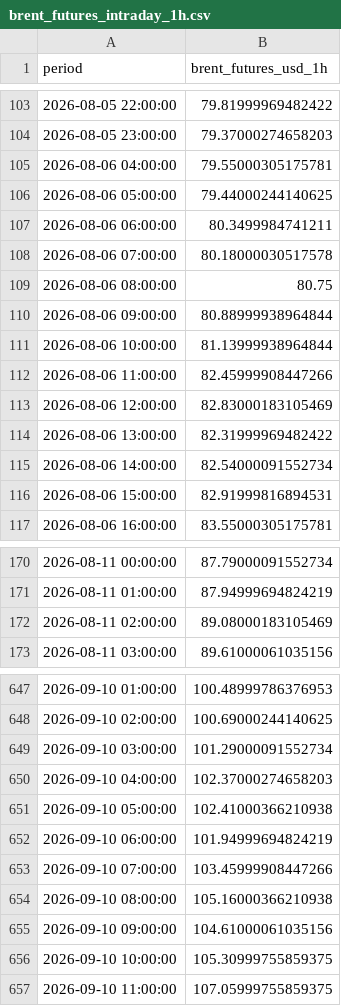
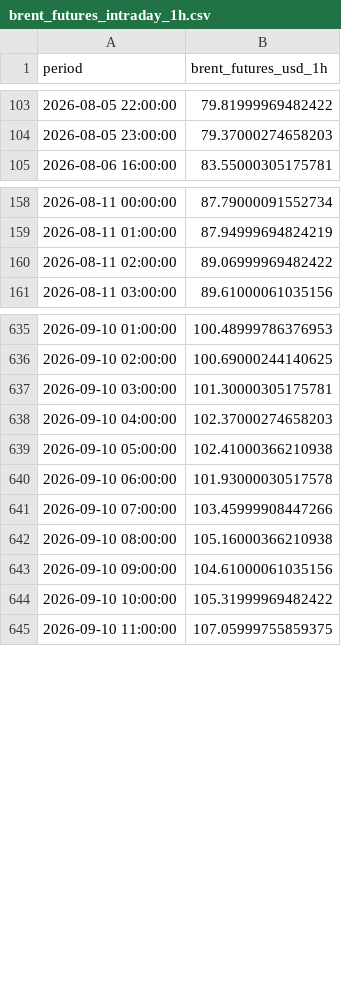
Before and after one commit to felixschrader/dieselpreisprognose, a CSV file: data/brent_futures_intraday_1h.csv, drawn as a sheet; only a part is shown, gaps mark what is left out; the diff covers the shown part only.

```diff
--- a/data/brent_futures_intraday_1h.csv
+++ b/data/brent_futures_intraday_1h.csv
@@ -104,14 +104,2 @@ period,brent_futures_usd_1h
 2026-08-05 23:00:00,79.37000274658203
-2026-08-06 04:00:00,79.55000305175781
-2026-08-06 05:00:00,79.44000244140625
-2026-08-06 06:00:00,80.3499984741211
-2026-08-06 07:00:00,80.18000030517578
-2026-08-06 08:00:00,80.75
-2026-08-06 09:00:00,80.88999938964844
-2026-08-06 10:00:00,81.13999938964844
-2026-08-06 11:00:00,82.45999908447266
-2026-08-06 12:00:00,82.83000183105469
-2026-08-06 13:00:00,82.31999969482422
-2026-08-06 14:00:00,82.54000091552734
-2026-08-06 15:00:00,82.91999816894531
 2026-08-06 16:00:00,83.55000305175781
@@ -171,3 +159,3 @@ period,brent_futures_usd_1h
 2026-08-11 01:00:00,87.94999694824219
-2026-08-11 02:00:00,89.08000183105469
+2026-08-11 02:00:00,89.06999969482422
 2026-08-11 03:00:00,89.61000061035156
@@ -648,6 +636,6 @@ period,brent_futures_usd_1h
 2026-09-10 02:00:00,100.69000244140625
-2026-09-10 03:00:00,101.29000091552734
+2026-09-10 03:00:00,101.30000305175781
 2026-09-10 04:00:00,102.37000274658203
 2026-09-10 05:00:00,102.41000366210938
-2026-09-10 06:00:00,101.94999694824219
+2026-09-10 06:00:00,101.93000030517578
 2026-09-10 07:00:00,103.45999908447266
@@ -655,3 +643,3 @@ period,brent_futures_usd_1h
 2026-09-10 09:00:00,104.61000061035156
-2026-09-10 10:00:00,105.30999755859375
+2026-09-10 10:00:00,105.31999969482422
 2026-09-10 11:00:00,107.05999755859375
```
Also changed, not shown: 1 added row and 25 edited cells elsewhere in this file.
